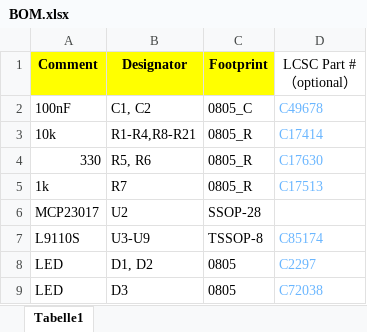
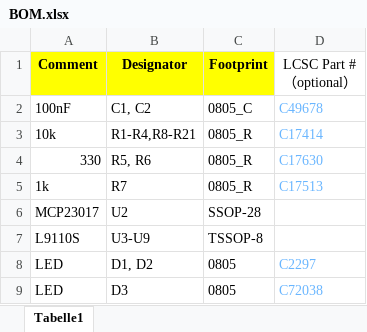
Before and after one commit to jp112sdl/EM7SEG, an Excel workbook: PCB/EM7SEG_DRIVER_L9110S/gerber/BOM/BOM.xlsx, sheet Tabelle1, drawn as a sheet; values as stored, in another font and other column widths than the file's, no borders; the diff names each change by its address in the sheet, - before the commit and + after, or states it on an @@ line.

Commit message:
update bom

```diff
--- a/PCB/EM7SEG_DRIVER_L9110S/gerber/BOM/BOM.xlsx (sheet Tabelle1)
+++ b/PCB/EM7SEG_DRIVER_L9110S/gerber/BOM/BOM.xlsx (sheet Tabelle1)
-D7 (LCSC Part #（optional）): C85174
+D7 (LCSC Part #（optional）): (empty)
```
